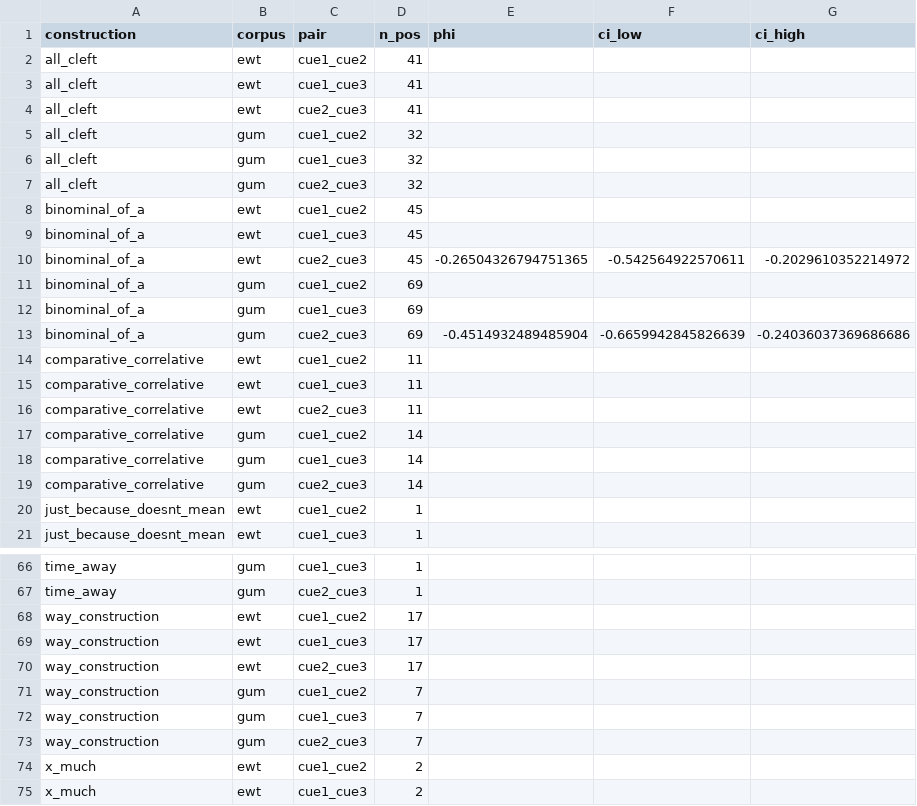
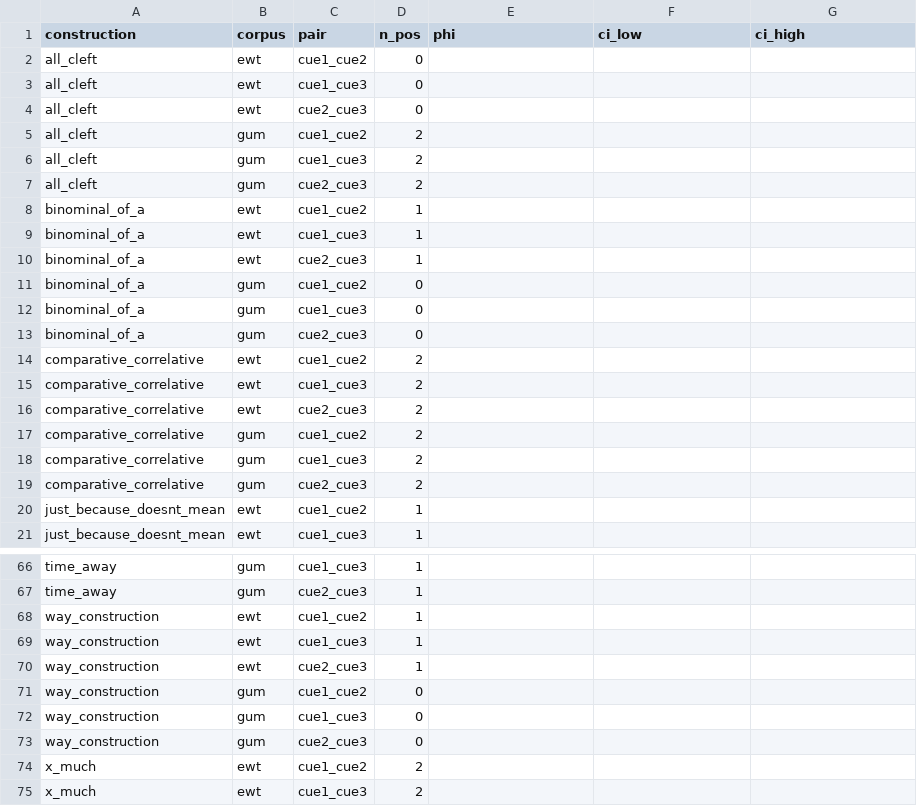
Before and after one commit to BrettRey/Language_as_a_Stack_of_HPC_Kinds, a CSV file: out/cx_battery_cue_cov.csv, drawn as a sheet; only a part is shown, gaps mark what is left out.

```diff
--- a/out/cx_battery_cue_cov.csv
+++ b/out/cx_battery_cue_cov.csv
@@ -1,20 +1,20 @@
 construction,corpus,pair,n_pos,phi,ci_low,ci_high
-all_cleft,ewt,cue1_cue2,41,,,
-all_cleft,ewt,cue1_cue3,41,,,
-all_cleft,ewt,cue2_cue3,41,,,
-all_cleft,gum,cue1_cue2,32,,,
-all_cleft,gum,cue1_cue3,32,,,
-all_cleft,gum,cue2_cue3,32,,,
-binominal_of_a,ewt,cue1_cue2,45,,,
-binominal_of_a,ewt,cue1_cue3,45,,,
-binominal_of_a,ewt,cue2_cue3,45,-0.26504326794751365,-0.542564922570611,-0.2029610352214972
-binominal_of_a,gum,cue1_cue2,69,,,
-binominal_of_a,gum,cue1_cue3,69,,,
-binominal_of_a,gum,cue2_cue3,69,-0.4514932489485904,-0.6659942845826639,-0.24036037369686686
-comparative_correlative,ewt,cue1_cue2,11,,,
-comparative_correlative,ewt,cue1_cue3,11,,,
-comparative_correlative,ewt,cue2_cue3,11,,,
-comparative_correlative,gum,cue1_cue2,14,,,
-comparative_correlative,gum,cue1_cue3,14,,,
-comparative_correlative,gum,cue2_cue3,14,,,
+all_cleft,ewt,cue1_cue2,0,,,
+all_cleft,ewt,cue1_cue3,0,,,
+all_cleft,ewt,cue2_cue3,0,,,
+all_cleft,gum,cue1_cue2,2,,,
+all_cleft,gum,cue1_cue3,2,,,
+all_cleft,gum,cue2_cue3,2,,,
+binominal_of_a,ewt,cue1_cue2,1,,,
+binominal_of_a,ewt,cue1_cue3,1,,,
+binominal_of_a,ewt,cue2_cue3,1,,,
+binominal_of_a,gum,cue1_cue2,0,,,
+binominal_of_a,gum,cue1_cue3,0,,,
+binominal_of_a,gum,cue2_cue3,0,,,
+comparative_correlative,ewt,cue1_cue2,2,,,
+comparative_correlative,ewt,cue1_cue3,2,,,
+comparative_correlative,ewt,cue2_cue3,2,,,
+comparative_correlative,gum,cue1_cue2,2,,,
+comparative_correlative,gum,cue1_cue3,2,,,
+comparative_correlative,gum,cue2_cue3,2,,,
 just_because_doesnt_mean,ewt,cue1_cue2,1,,,
@@ -67,8 +67,8 @@ time_away,gum,cue1_cue3,1,,,
 time_away,gum,cue2_cue3,1,,,
-way_construction,ewt,cue1_cue2,17,,,
-way_construction,ewt,cue1_cue3,17,,,
-way_construction,ewt,cue2_cue3,17,,,
-way_construction,gum,cue1_cue2,7,,,
-way_construction,gum,cue1_cue3,7,,,
-way_construction,gum,cue2_cue3,7,,,
+way_construction,ewt,cue1_cue2,1,,,
+way_construction,ewt,cue1_cue3,1,,,
+way_construction,ewt,cue2_cue3,1,,,
+way_construction,gum,cue1_cue2,0,,,
+way_construction,gum,cue1_cue3,0,,,
+way_construction,gum,cue2_cue3,0,,,
 x_much,ewt,cue1_cue2,2,,,
```
Also changed, not shown: out/cx_battery_downsample.csv, out/cx_battery_eval.csv, 9 other files.
